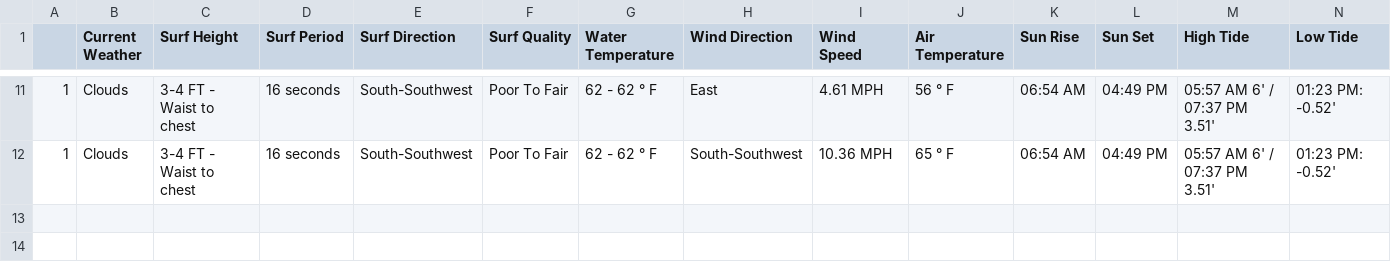
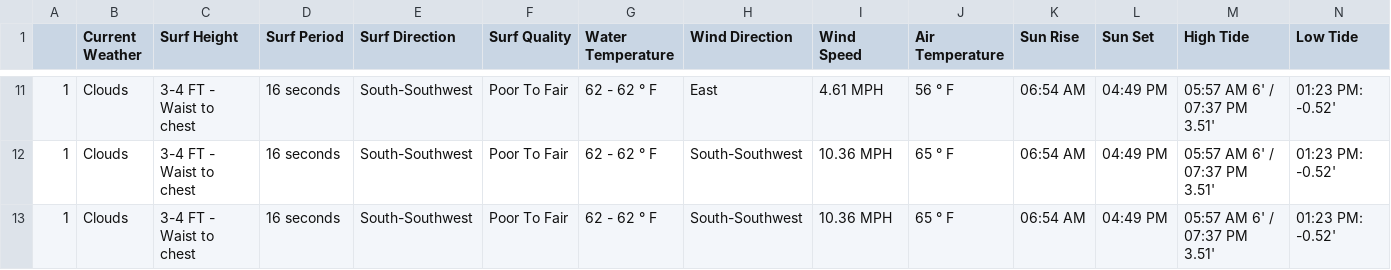
Before and after one commit to MischaRauch/wave_height_prediction_huntington, a CSV file: data/huntington.csv, drawn as a sheet; only a part is shown, gaps mark what is left out; rows hold the shown columns only; the diff names each change by its address in the sheet, - before the commit and + after, or states it on an @@ line.

Commit message:
Scrapper - Auto commit

```diff
--- a/data/huntington.csv
+++ b/data/huntington.csv
+row 13: 1 | Clouds | 3-4 FT - Waist to chest | 16 seconds | South-Southwest | Poor To Fair | 62 - 62 ° F | South-Southwest | 10.36 MPH | 65 ° F | 06:54 AM | 04:49 PM | 05:57 AM 6' / 07:37 PM 3.51' | 01:23 PM: -0.52'
```
